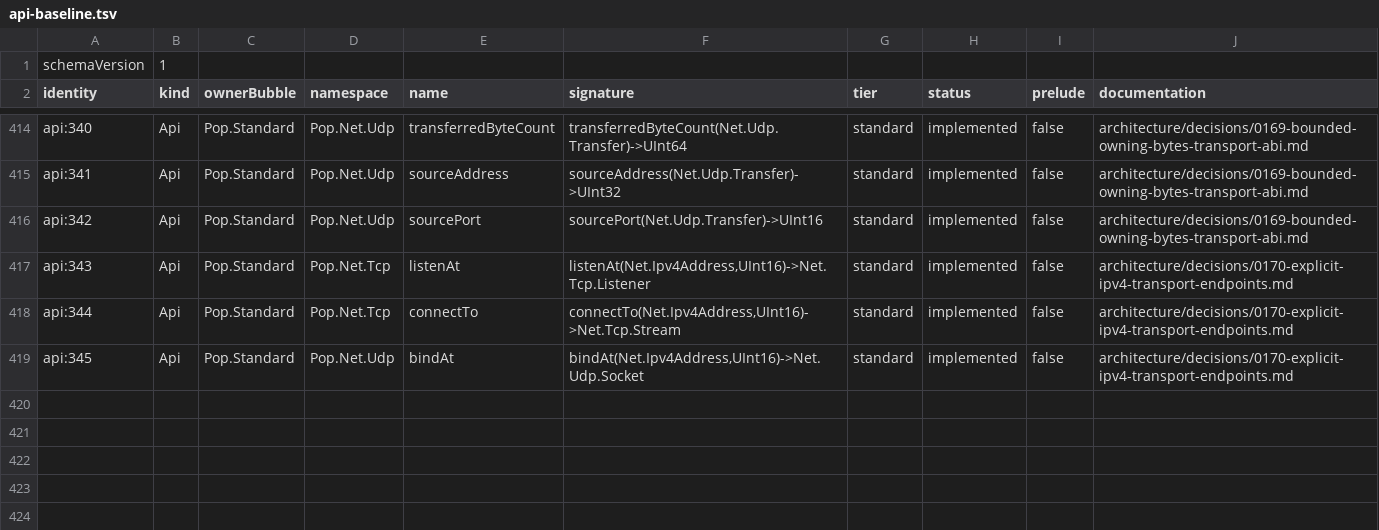
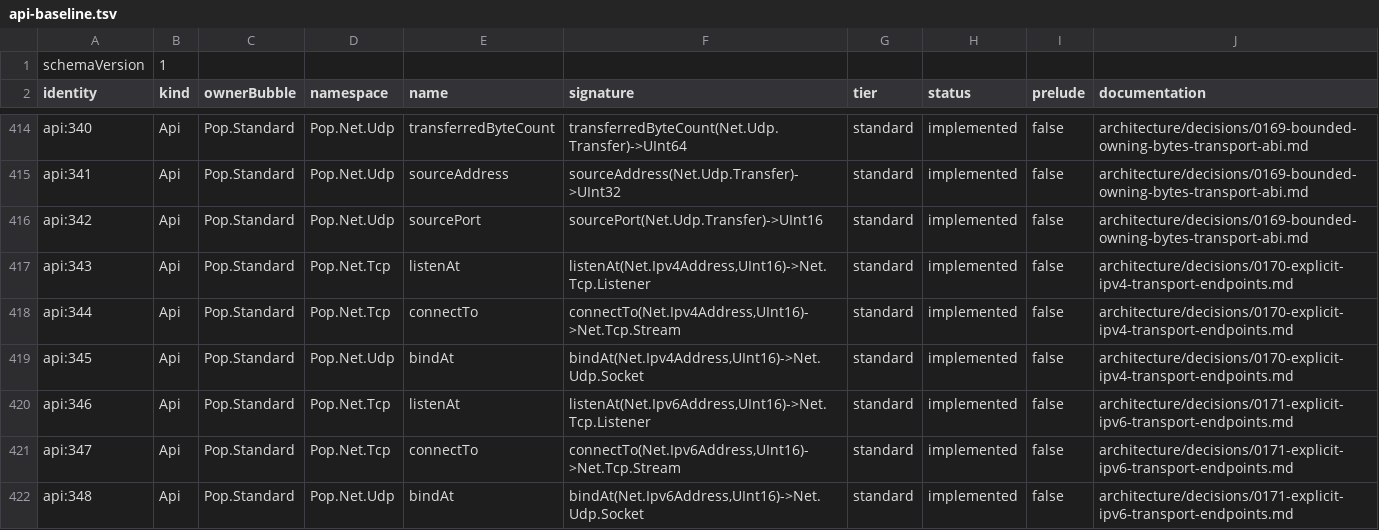
Before and after one commit to poplanguage/pop, a TSV file: libraries/standard/bootstrap/api-baseline.tsv, drawn as a sheet; only a part is shown, gaps mark what is left out; the diff names each change by its address in the sheet, - before the commit and + after, or states it on an @@ line.

Commit message:
Expose typed IPv6 transport endpoints

```diff
--- a/libraries/standard/bootstrap/api-baseline.tsv
+++ b/libraries/standard/bootstrap/api-baseline.tsv
+row 420: api:346 | Api | Pop.Standard | Pop.Net.Tcp | listenAt | listenAt(Net.Ipv6Address,UInt16)->Net.Tcp.Listener | standard | implemented | false | architecture/decisions/0171-explicit-ipv6-transport-endpoints.md
+row 421: api:347 | Api | Pop.Standard | Pop.Net.Tcp | connectTo | connectTo(Net.Ipv6Address,UInt16)->Net.Tcp.Stream | standard | implemented | false | architecture/decisions/0171-explicit-ipv6-transport-endpoints.md
+row 422: api:348 | Api | Pop.Standard | Pop.Net.Udp | bindAt | bindAt(Net.Ipv6Address,UInt16)->Net.Udp.Socket | standard | implemented | false | architecture/decisions/0171-explicit-ipv6-transport-endpoints.md
```
Also changed, not shown: libraries/standard/bootstrap/functions.tsv, 8 other files.
